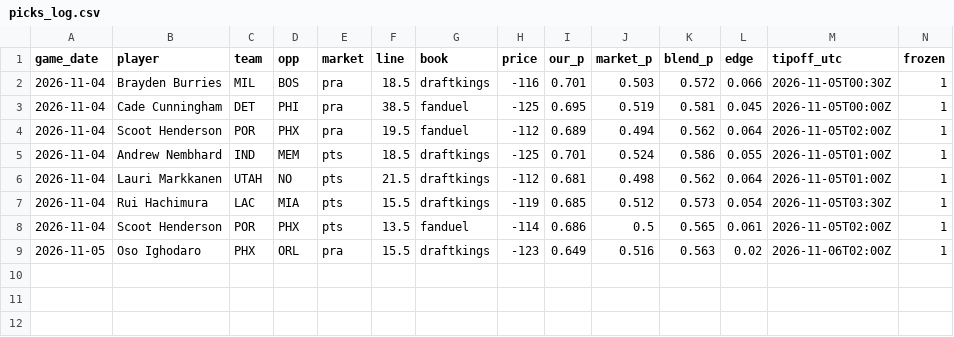
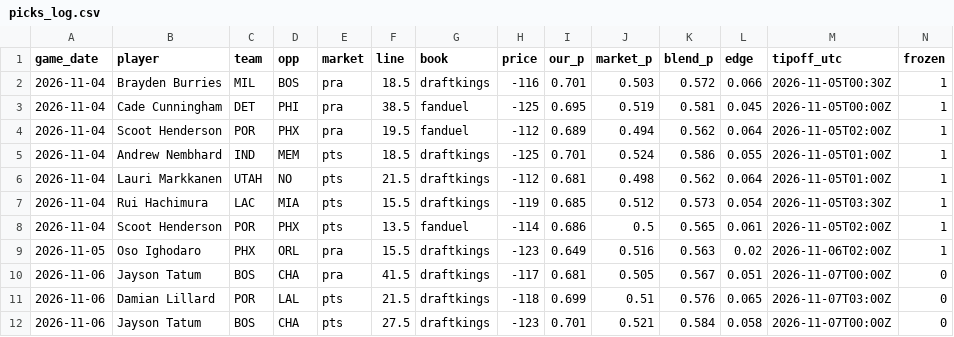
Before and after one commit to ryan7zoom/nba-props, a CSV file: data/picks_log.csv, drawn as a sheet; only a part is shown; rows hold the shown columns only; the diff names each change by its address in the sheet, - before the commit and + after, or states it on an @@ line.

```diff
--- a/data/picks_log.csv
+++ b/data/picks_log.csv
+row 10: 2026-11-06 | Jayson Tatum | BOS | CHA | pra | 41.5 | draftkings | -117 | 0.681 | 0.505 | 0.567 | 0.051 | 2026-11-07T00:00Z | 0
+row 11: 2026-11-06 | Damian Lillard | POR | LAL | pts | 21.5 | draftkings | -118 | 0.699 | 0.51 | 0.576 | 0.065 | 2026-11-07T03:00Z | 0
+row 12: 2026-11-06 | Jayson Tatum | BOS | CHA | pts | 27.5 | draftkings | -123 | 0.701 | 0.521 | 0.584 | 0.058 | 2026-11-07T00:00Z | 0
```
Also changed, not shown: data/injuries_latest.csv, data/injuries_official_history.csv, 29 other files.
